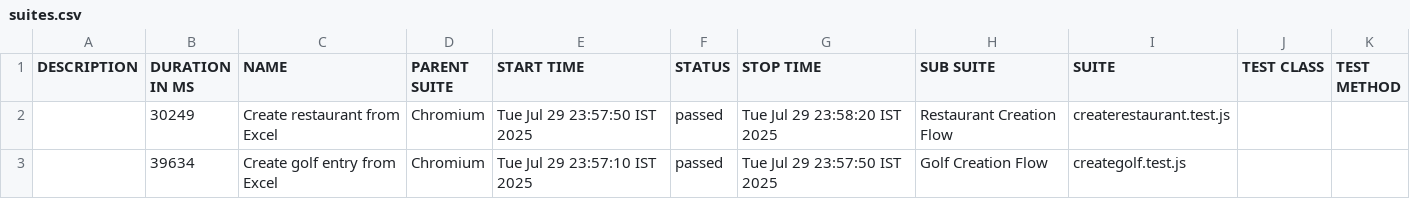
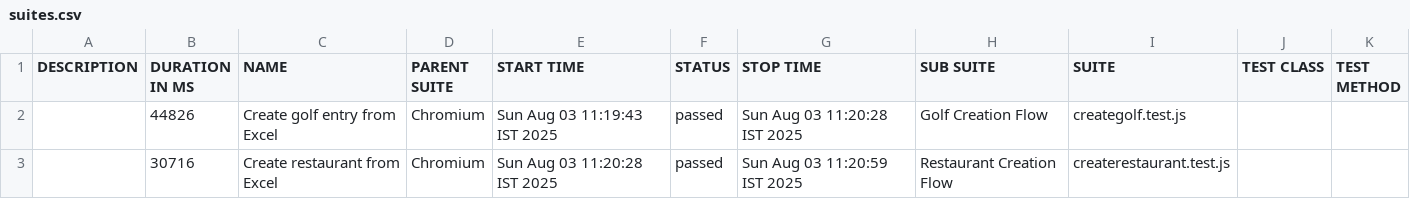
Before and after one commit to AmitSrivastavaAutomation/squeez-playwright, a CSV file: allure-report/data/suites.csv, drawn as a sheet.

```diff
--- a/allure-report/data/suites.csv
+++ b/allure-report/data/suites.csv
@@ -1,3 +1,3 @@
 "DESCRIPTION","DURATION IN MS","NAME","PARENT SUITE","START TIME","STATUS","STOP TIME","SUB SUITE","SUITE","TEST CLASS","TEST METHOD"
-"","30249","Create restaurant from Excel","Chromium","Tue Jul 29 23:57:50 IST 2025","passed","Tue Jul 29 23:58:20 IST 2025","Restaurant Creation Flow","createrestaurant.test.js","",""
-"","39634","Create golf entry from Excel","Chromium","Tue Jul 29 23:57:10 IST 2025","passed","Tue Jul 29 23:57:50 IST 2025","Golf Creation Flow","creategolf.test.js","",""
+"","44826","Create golf entry from Excel","Chromium","Sun Aug 03 11:19:43 IST 2025","passed","Sun Aug 03 11:20:28 IST 2025","Golf Creation Flow","creategolf.test.js","",""
+"","30716","Create restaurant from Excel","Chromium","Sun Aug 03 11:20:28 IST 2025","passed","Sun Aug 03 11:20:59 IST 2025","Restaurant Creation Flow","createrestaurant.test.js","",""
```
Also changed, not shown: 41 other files.
